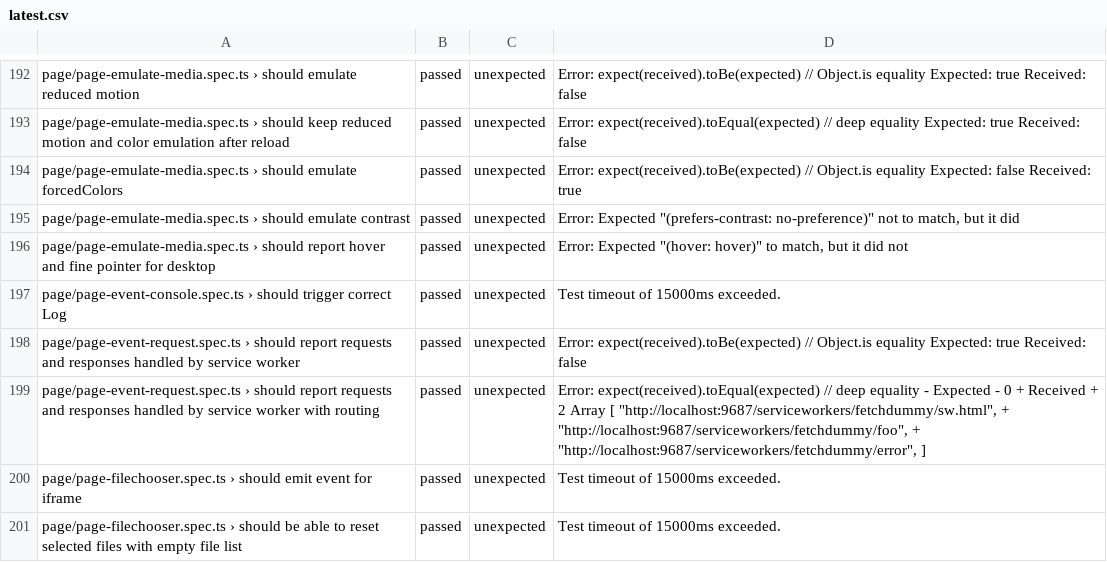
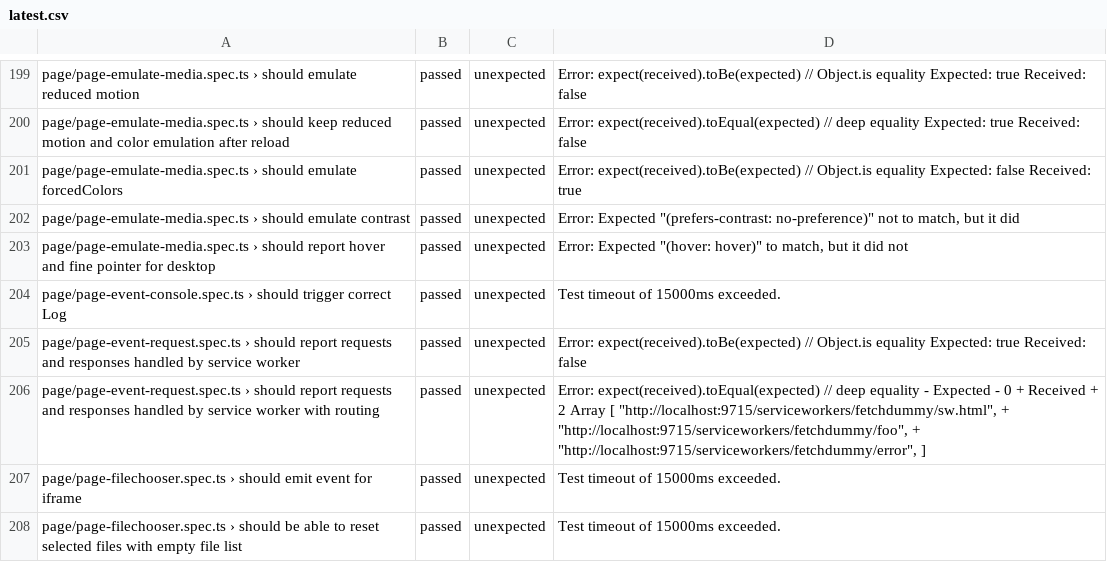
Before and after one commit to firefox-devtools/playwright-bidi-dashboard, a CSV file: latest.csv, drawn as a sheet; only a part is shown, gaps mark what is left out; the diff covers the shown part only.

```diff
--- a/latest.csv
+++ b/latest.csv
@@ -198,3 +205,3 @@ page/page-event-console.spec.ts › should trigger correct Log,passed,unexpected
 page/page-event-request.spec.ts › should report requests and responses handled by service worker,passed,unexpected,Error: expect(received).toBe(expected) // Object.is equality Expected: true Received: false
-page/page-event-request.spec.ts › should report requests and responses handled by service worker with routing,passed,unexpected,"Error: expect(received).toEqual(expected) // deep equality - Expected - 0 + Received + 2  Array [  ""http://localhost:9687/serviceworkers/fetchdummy/sw.html"", + ""http://localhost:9687/serviceworkers/fetchdummy/foo"", + ""http://localhost:9687/serviceworkers/fetchdummy/error"",  ]"
+page/page-event-request.spec.ts › should report requests and responses handled by service worker with routing,passed,unexpected,"Error: expect(received).toEqual(expected) // deep equality - Expected - 0 + Received + 2  Array [  ""http://localhost:9715/serviceworkers/fetchdummy/sw.html"", + ""http://localhost:9715/serviceworkers/fetchdummy/foo"", + ""http://localhost:9715/serviceworkers/fetchdummy/error"",  ]"
 page/page-filechooser.spec.ts › should emit event for iframe,passed,unexpected,Test timeout of 15000ms exceeded.
```
Also changed, not shown: 9 added rows, 1 removed row and 3 edited cells elsewhere in this file, 4 other files.
